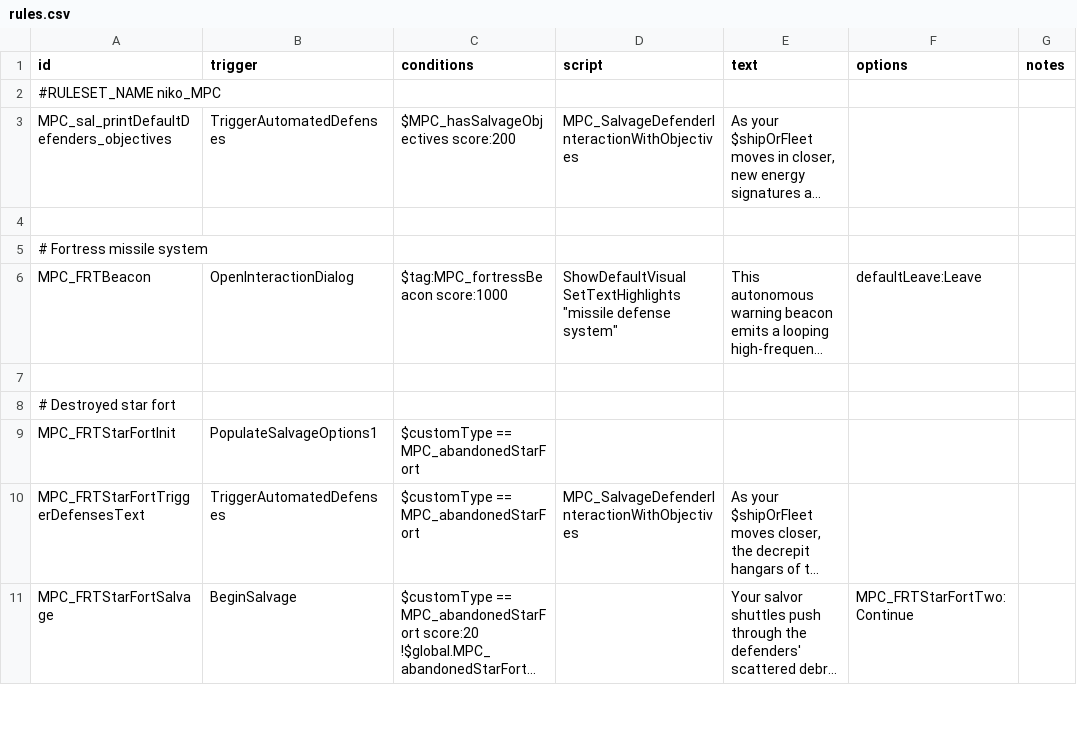
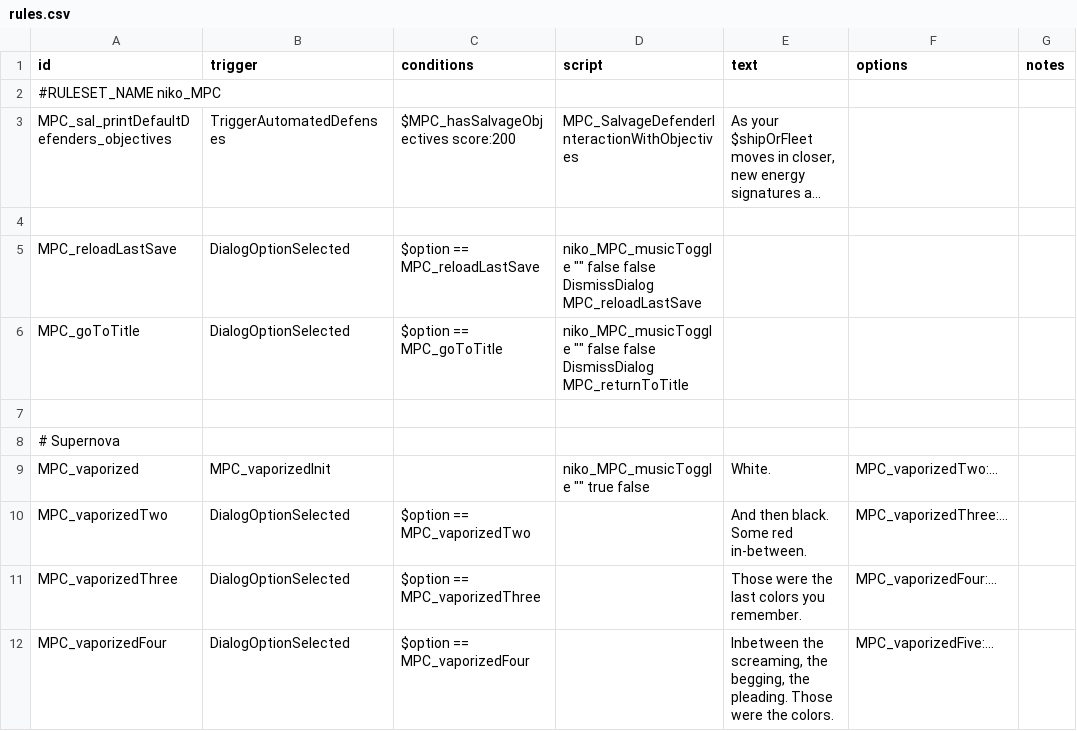
Before and after one commit to nikothedude/MorePlanetaryConditions, a CSV file: data/campaign/rules.csv, drawn as a sheet; only a part is shown; the shorter side is filled out with more unchanged rows; long unchanged cells end in …; ↵ is a line break in a cell; the diff covers the shown part only; the diff names each change by its address in the sheet, - before the commit and + after, or states it on an @@ line.

Commit message:
supernova

```diff
--- a/data/campaign/rules.csv
+++ b/data/campaign/rules.csv
+row 5: MPC_reloadLastSave | DialogOptionSelected | $option == MPC_reloadLastSave | niko_MPC_musicToggle "" false false ↵ DismissDialog ↵ MPC_reloadLastSave
+row 6: MPC_goToTitle | DialogOptionSelected | $option == MPC_goToTitle | niko_MPC_musicToggle "" false false ↵ DismissDialog ↵ MPC_returnToTitle
+row 7: (empty)
+row 8: # Supernova
+row 9: MPC_vaporized | MPC_vaporizedInit |  | niko_MPC_musicToggle "" true false | White. | MPC_vaporizedTwo:...
+row 10: MPC_vaporizedTwo | DialogOptionSelected | $option == MPC_vaporizedTwo |  | And then black. Some red in-between. | MPC_vaporizedThree:...
+row 11: MPC_vaporizedThree | DialogOptionSelected | $option == MPC_vaporizedThree |  | Those were the last colors you remember. | MPC_vaporizedFour:...
+row 12: MPC_vaporizedFour | DialogOptionSelected | $option == MPC_vaporizedFour |  | Inbetween the screaming, the begging, the pleading. Those were the colors. | MPC_vaporizedFive:...
```
Also changed, not shown: 8 added rows elsewhere in this file, 19 other files.
